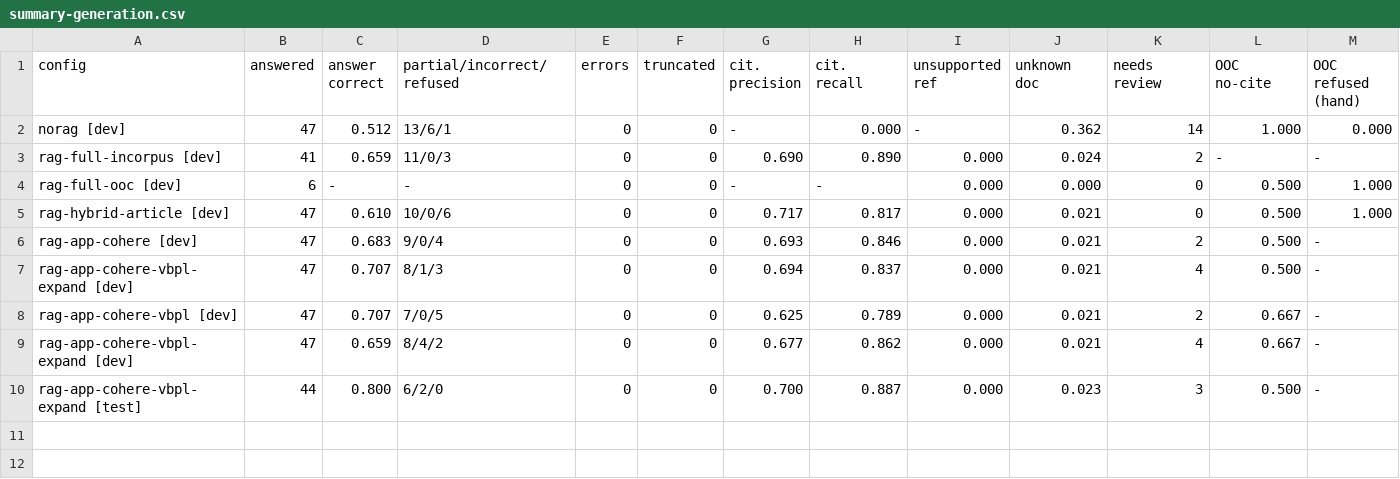
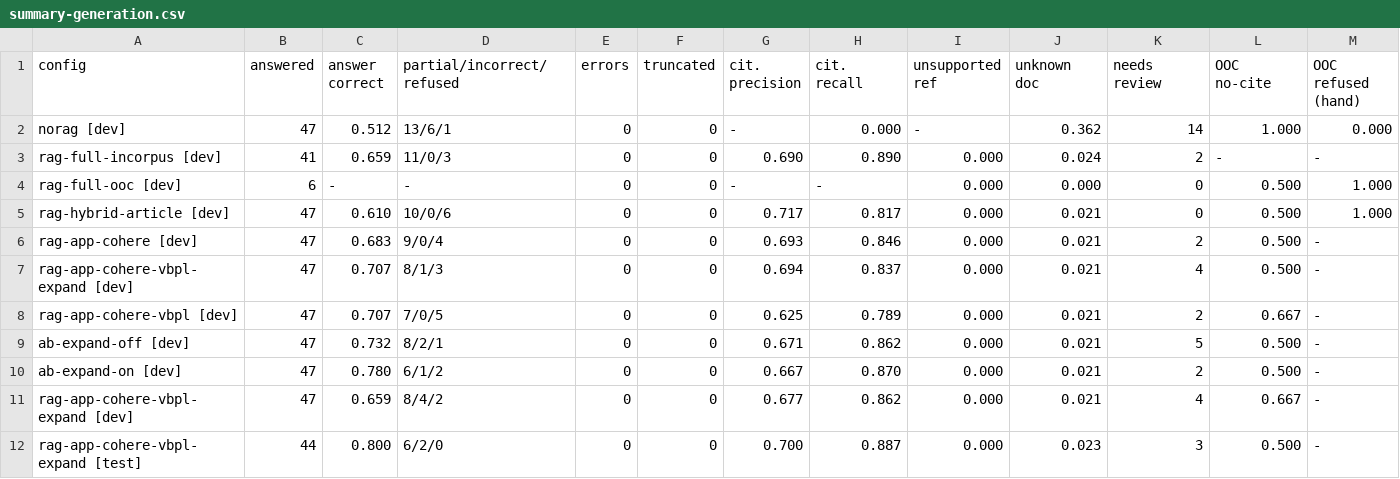
Before and after one commit to HoaggHuyNgx/VieTaxLegal, a CSV file: backend/rag_eval/results/summary-generation.csv, drawn as a sheet; only a part is shown; rows hold the shown columns only; the diff names each change by its address in the sheet, - before the commit and + after, or states it on an @@ line.

```diff
--- a/backend/rag_eval/results/summary-generation.csv
+++ b/backend/rag_eval/results/summary-generation.csv
+row 9: ab-expand-off [dev] | 47 | 0.732 | 8/2/1 | 0 | 0 | 0.671 | 0.862 | 0.000 | 0.021 | 5 | 0.500 | -
+row 10: ab-expand-on [dev] | 47 | 0.780 | 6/1/2 | 0 | 0 | 0.667 | 0.870 | 0.000 | 0.021 | 2 | 0.500 | -
```
Also changed, not shown: backend/rag_eval/results/summary-retrieval.csv, 9 other files.
